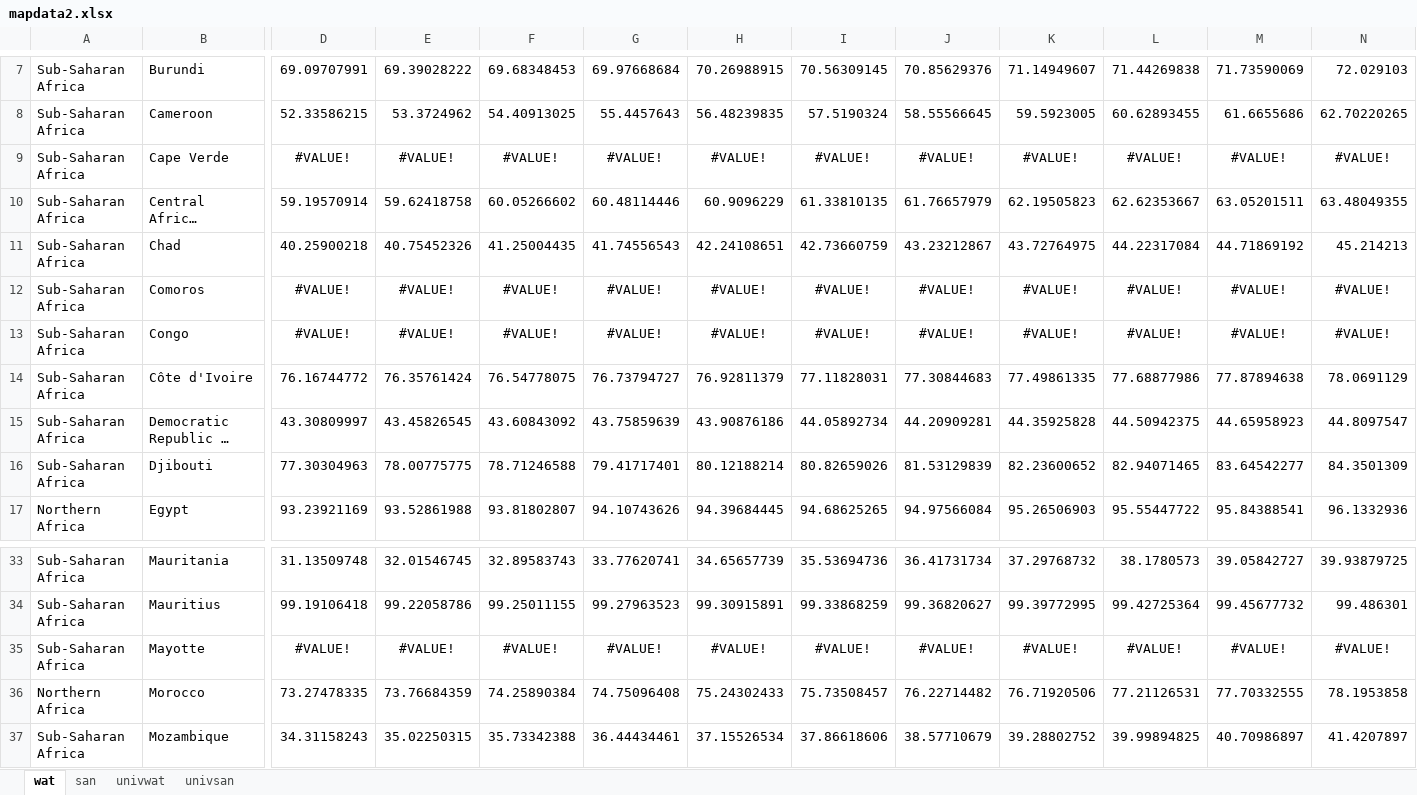
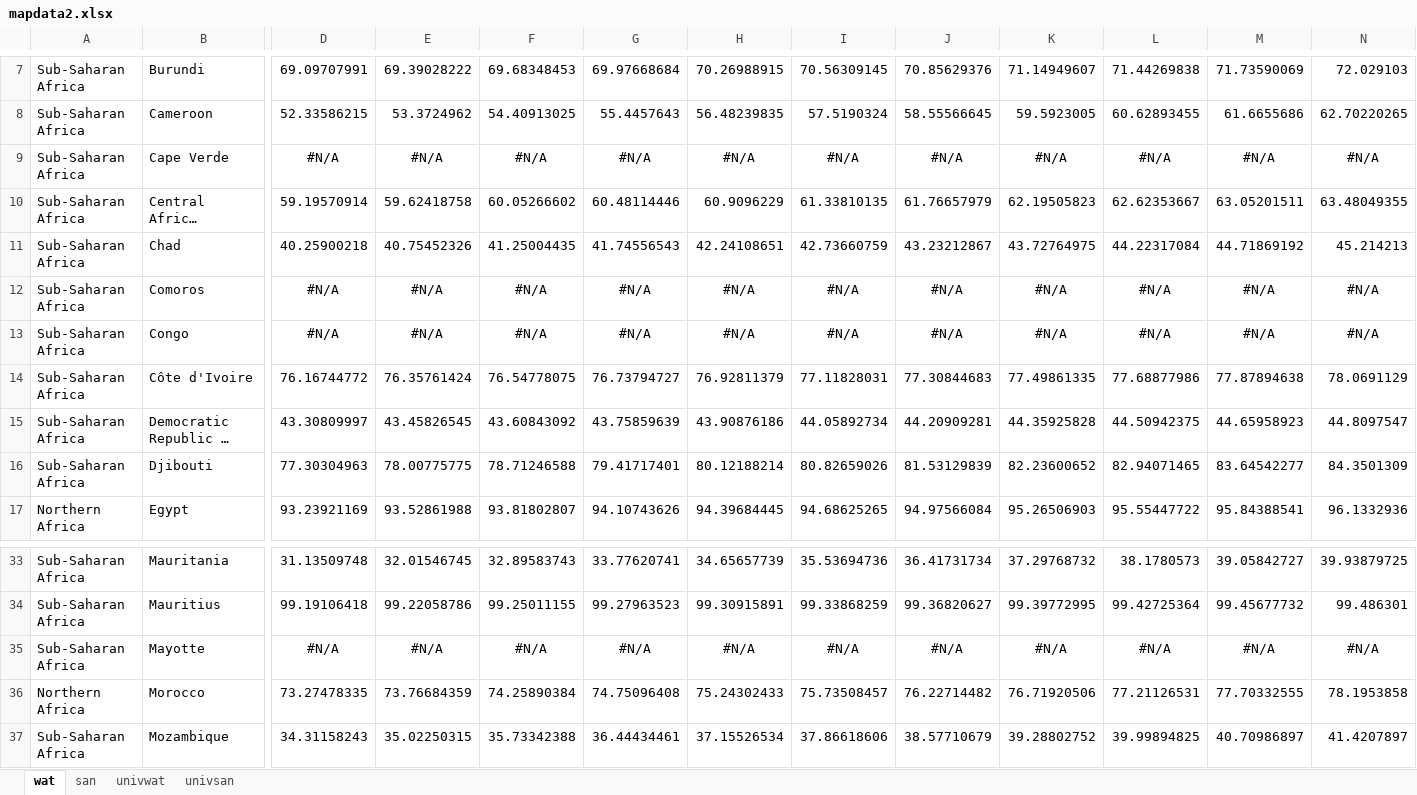
Before and after one commit to aptivate/africawatermap, an Excel workbook: data/mapdata2.xlsx, sheet wat, drawn as a sheet; only a part is shown, gaps mark what is left out; long unchanged cells end in …; values as stored, in another font and other column widths than the file's, no borders; the diff covers the shown part only; the diff names each change by its address in the sheet, - before the commit and + after, or states it on an @@ line.

```diff
--- a/data/mapdata2.xlsx (sheet wat)
+++ b/data/mapdata2.xlsx (sheet wat)
-D9: #VALUE!
+D9: #N/A
-E9: #VALUE!
+E9: #N/A
-F9: #VALUE!
+F9: #N/A
-G9: #VALUE!
+G9: #N/A
-H9: #VALUE!
+H9: #N/A
-I9: #VALUE!
+I9: #N/A
-J9: #VALUE!
+J9: #N/A
-K9: #VALUE!
+K9: #N/A
-L9: #VALUE!
+L9: #N/A
-M9: #VALUE!
+M9: #N/A
-N9: #VALUE!
+N9: #N/A
-D12:D13: #VALUE!
+D12:D13: #N/A
-E12:E13: #VALUE!
+E12:E13: #N/A
-F12:F13: #VALUE!
+F12:F13: #N/A
-G12:G13: #VALUE!
+G12:G13: #N/A
-H12:H13: #VALUE!
+H12:H13: #N/A
-I12:I13: #VALUE!
+I12:I13: #N/A
-J12:J13: #VALUE!
+J12:J13: #N/A
-K12:K13: #VALUE!
+K12:K13: #N/A
-L12:L13: #VALUE!
+L12:L13: #N/A
-M12:M13: #VALUE!
+M12:M13: #N/A
-N12:N13: #VALUE!
+N12:N13: #N/A
-D35: #VALUE!
+D35: #N/A
-E35: #VALUE!
+E35: #N/A
-F35: #VALUE!
+F35: #N/A
-G35: #VALUE!
+G35: #N/A
-H35: #VALUE!
+H35: #N/A
-I35: #VALUE!
+I35: #N/A
-J35: #VALUE!
+J35: #N/A
-K35: #VALUE!
+K35: #N/A
-L35: #VALUE!
+L35: #N/A
-M35: #VALUE!
+M35: #N/A
-N35: #VALUE!
+N35: #N/A
```
Also changed, not shown: 477 edited cells elsewhere in this sheet, sheet san, sheet univsan, sheet univwat.
